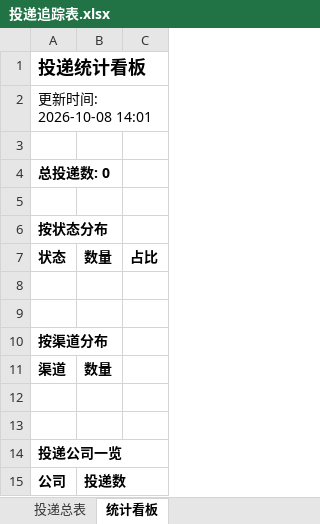
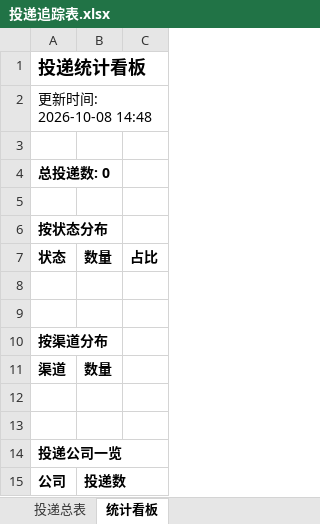
Before and after one commit to 2535396440-dot/wenke-radar, an Excel workbook: reports/投递追踪表.xlsx, sheet 统计看板, drawn as a sheet; values as stored, in another font and other column widths than the file's, no borders; the diff names each change by its address in the sheet, - before the commit and + after, or states it on an @@ line.

Commit message:
📰 秋招雷达日报 2026-10-08

```diff
--- a/reports/投递追踪表.xlsx (sheet 统计看板)
+++ b/reports/投递追踪表.xlsx (sheet 统计看板)
-A2: 更新时间: 2026-10-08 14:01
+A2: 更新时间: 2026-10-08 14:48
```
